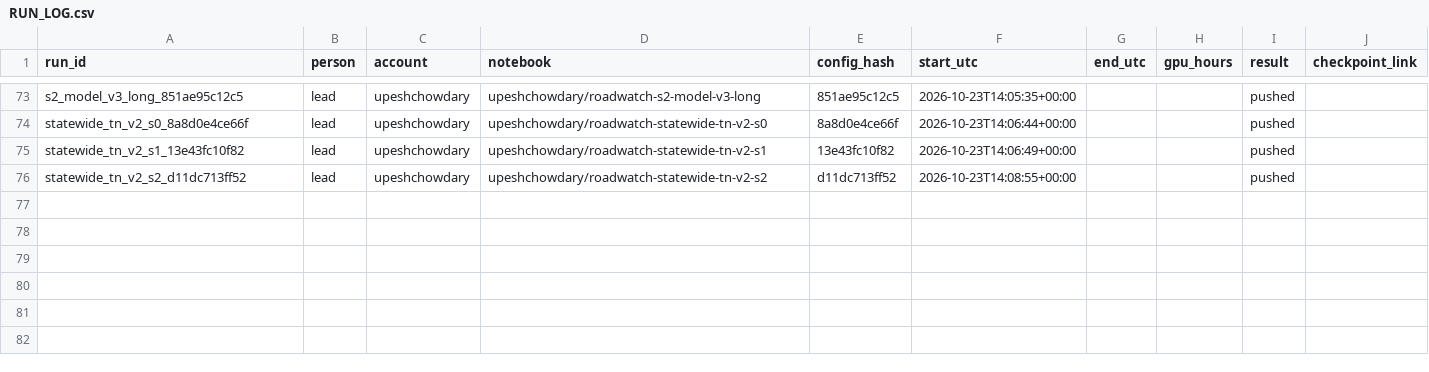
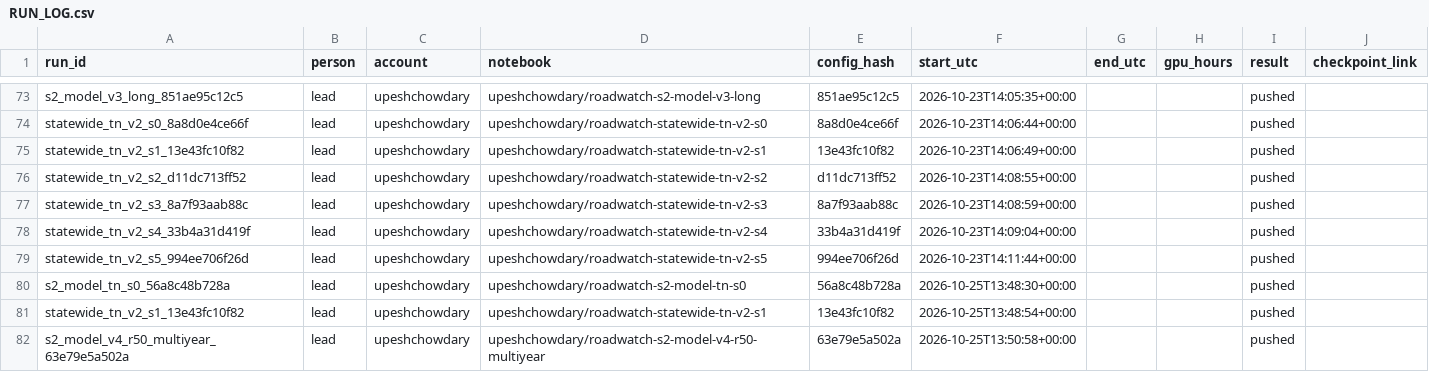
Before and after one commit to upeshchowdary/AI-Based-Road-Extraction-and-New-Road-Alert-System-using-Multi-Temporal-Satellite-Images, a CSV file: runs/RUN_LOG.csv, drawn as a sheet; only a part is shown, gaps mark what is left out.

```diff
--- a/runs/RUN_LOG.csv
+++ b/runs/RUN_LOG.csv
@@ -77 +77,7 @@ statewide_tn_v2_s1_13e43fc10f82,lead,upeshchowdary,upeshchowdary/roadwatch-state
 statewide_tn_v2_s2_d11dc713ff52,lead,upeshchowdary,upeshchowdary/roadwatch-statewide-tn-v2-s2,d11dc713ff52,2026-10-23T14:08:55+00:00,,,pushed,
+statewide_tn_v2_s3_8a7f93aab88c,lead,upeshchowdary,upeshchowdary/roadwatch-statewide-tn-v2-s3,8a7f93aab88c,2026-10-23T14:08:59+00:00,,,pushed,
+statewide_tn_v2_s4_33b4a31d419f,lead,upeshchowdary,upeshchowdary/roadwatch-statewide-tn-v2-s4,33b4a31d419f,2026-10-23T14:09:04+00:00,,,pushed,
+statewide_tn_v2_s5_994ee706f26d,lead,upeshchowdary,upeshchowdary/roadwatch-statewide-tn-v2-s5,994ee706f26d,2026-10-23T14:11:44+00:00,,,pushed,
+s2_model_tn_s0_56a8c48b728a,lead,upeshchowdary,upeshchowdary/roadwatch-s2-model-tn-s0,56a8c48b728a,2026-10-25T13:48:30+00:00,,,pushed,
+statewide_tn_v2_s1_13e43fc10f82,lead,upeshchowdary,upeshchowdary/roadwatch-statewide-tn-v2-s1,13e43fc10f82,2026-10-25T13:48:54+00:00,,,pushed,
+s2_model_v4_r50_multiyear_63e79e5a502a,lead,upeshchowdary,upeshchowdary/roadwatch-s2-model-v4-r50-multiyear,63e79e5a502a,2026-10-25T13:50:58+00:00,,,pushed,
```
Also changed, not shown: 2 other files.
